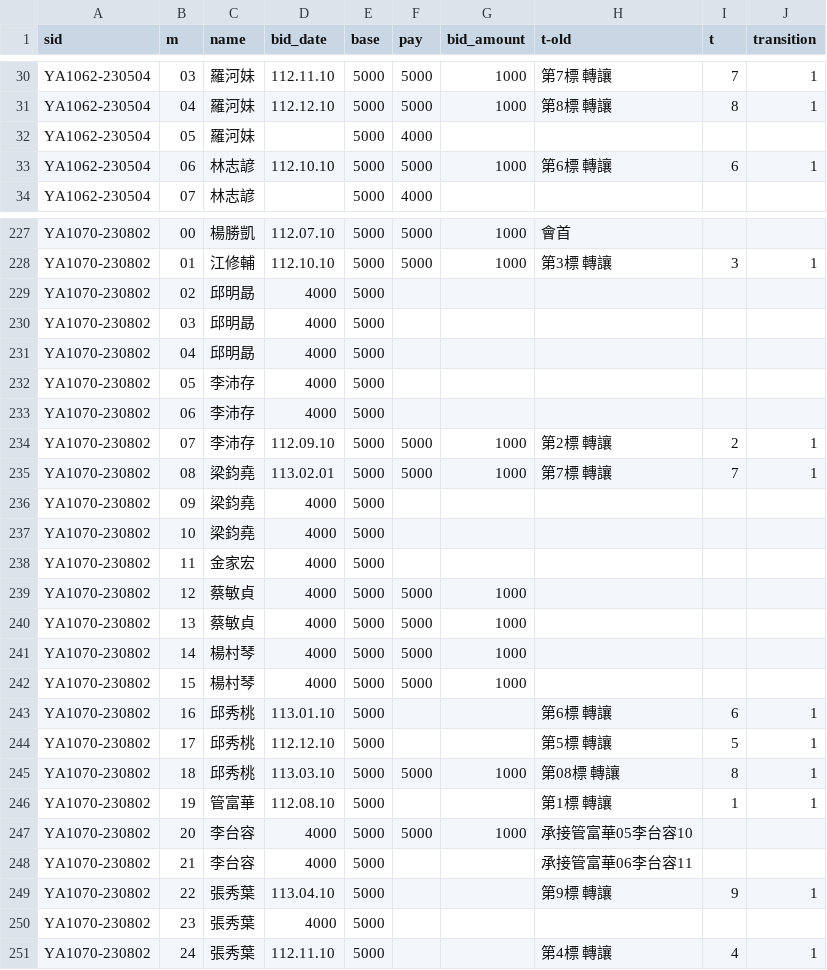
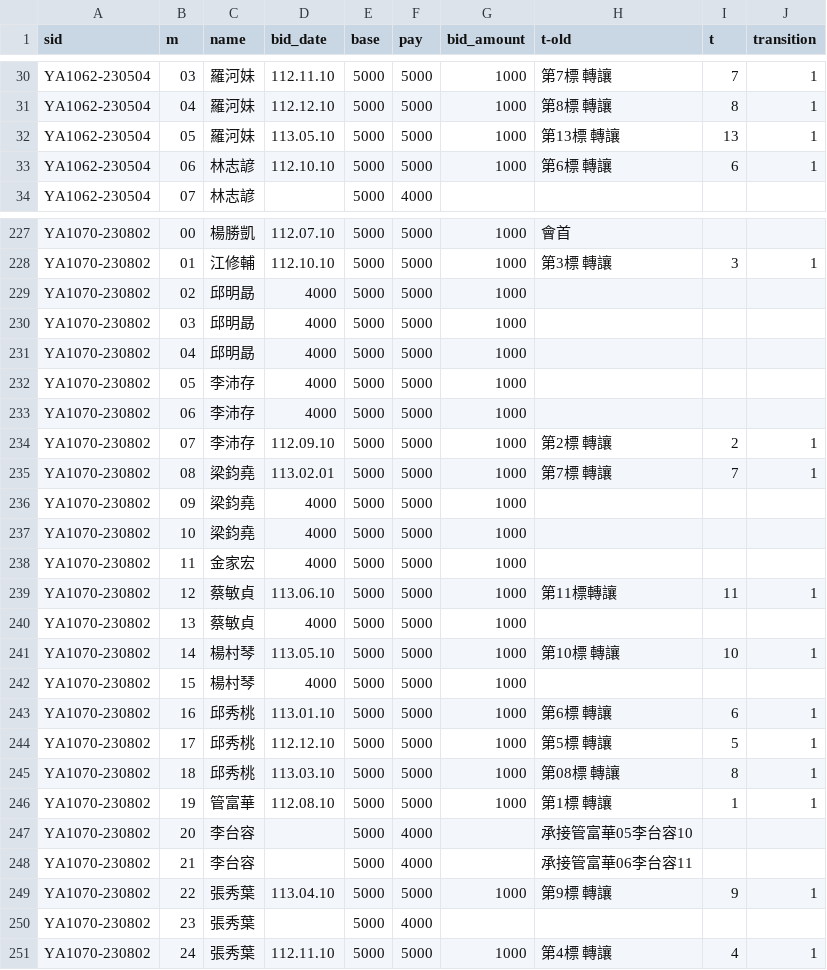
Before and after one commit to augustuszeyiyu/YK_ROSKA_API-repo, a CSV file: patches/61-70.csv, drawn as a sheet; only a part is shown, gaps mark what is left out; the diff covers the shown part only.

```diff
--- a/patches/61-70.csv
+++ b/patches/61-70.csv
@@ -31,3 +31,3 @@ YA1062-230504,03,羅河妹,112.11.10,5000,5000,1000,第7標 轉讓,7,1
 YA1062-230504,04,羅河妹,112.12.10,5000,5000,1000,第8標 轉讓,8,1
-YA1062-230504,05,羅河妹,,5000,4000,,,,
+YA1062-230504,05,羅河妹,113.05.10,5000,5000,1000,第13標 轉讓,13,1
 YA1062-230504,06,林志諺,112.10.10,5000,5000,1000,第6標 轉讓,6,1
@@ -228,24 +229,25 @@ YA1070-230802,00,楊勝凱,112.07.10,5000,5000,1000,會首,,
 YA1070-230802,01,江修輔,112.10.10,5000,5000,1000,第3標 轉讓,3,1
-YA1070-230802,02,邱明勗,4000,5000,,,,,
-YA1070-230802,03,邱明勗,4000,5000,,,,,
-YA1070-230802,04,邱明勗,4000,5000,,,,,
-YA1070-230802,05,李沛存,4000,5000,,,,,
-YA1070-230802,06,李沛存,4000,5000,,,,,
+YA1070-230802,02,邱明勗,4000,5000,5000,1000,,,
+YA1070-230802,03,邱明勗,4000,5000,5000,1000,,,
+YA1070-230802,04,邱明勗,4000,5000,5000,1000,,,
+YA1070-230802,05,李沛存,4000,5000,5000,1000,,,
+YA1070-230802,06,李沛存,4000,5000,5000,1000,,,
 YA1070-230802,07,李沛存,112.09.10,5000,5000,1000,第2標 轉讓,2,1
 YA1070-230802,08,梁鈞堯,113.02.01,5000,5000,1000,第7標 轉讓,7,1
-YA1070-230802,09,梁鈞堯,4000,5000,,,,,
-YA1070-230802,10,梁鈞堯,4000,5000,,,,,
-YA1070-230802,11,金家宏,4000,5000,,,,,
-YA1070-230802,12,蔡敏貞,4000,5000,5000,1000,,,
+YA1070-230802,09,梁鈞堯,4000,5000,5000,1000,,,
+YA1070-230802,10,梁鈞堯,4000,5000,5000,1000,,,
+YA1070-230802,11,金家宏,4000,5000,5000,1000,,,
+YA1070-230802,12,蔡敏貞,113.06.10,5000,5000,1000,"第11標轉讓
+",11,1
 YA1070-230802,13,蔡敏貞,4000,5000,5000,1000,,,
-YA1070-230802,14,楊村琴,4000,5000,5000,1000,,,
+YA1070-230802,14,楊村琴,113.05.10,5000,5000,1000,第10標 轉讓,10,1
 YA1070-230802,15,楊村琴,4000,5000,5000,1000,,,
-YA1070-230802,16,邱秀桃,113.01.10,5000,,,第6標 轉讓,6,1
-YA1070-230802,17,邱秀桃,112.12.10,5000,,,第5標 轉讓,5,1
+YA1070-230802,16,邱秀桃,113.01.10,5000,5000,1000,第6標 轉讓,6,1
+YA1070-230802,17,邱秀桃,112.12.10,5000,5000,1000,第5標 轉讓,5,1
 YA1070-230802,18,邱秀桃,113.03.10,5000,5000,1000,第08標 轉讓,8,1
-YA1070-230802,19,管富華,112.08.10,5000,,,第1標 轉讓,1,1
-YA1070-230802,20,李台容,4000,5000,5000,1000,承接管富華05李台容10,,
-YA1070-230802,21,李台容,4000,5000,,,承接管富華06李台容11,,
-YA1070-230802,22,張秀葉,113.04.10,5000,,,第9標 轉讓,9,1
-YA1070-230802,23,張秀葉,4000,5000,,,,,
-YA1070-230802,24,張秀葉,112.11.10,5000,,,第4標 轉讓,4,1
+YA1070-230802,19,管富華,112.08.10,5000,5000,1000,第1標 轉讓,1,1
+YA1070-230802,20,李台容,,5000,4000,,承接管富華05李台容10,,
+YA1070-230802,21,李台容,,5000,4000,,承接管富華06李台容11,,
+YA1070-230802,22,張秀葉,113.04.10,5000,5000,1000,第9標 轉讓,9,1
+YA1070-230802,23,張秀葉,,5000,4000,,,,
+YA1070-230802,24,張秀葉,112.11.10,5000,5000,1000,第4標 轉讓,4,1
```
Also changed, not shown: 118 edited cells elsewhere in this file, patches/121-130.csv, patches/21-30.csv, 12 other files.
